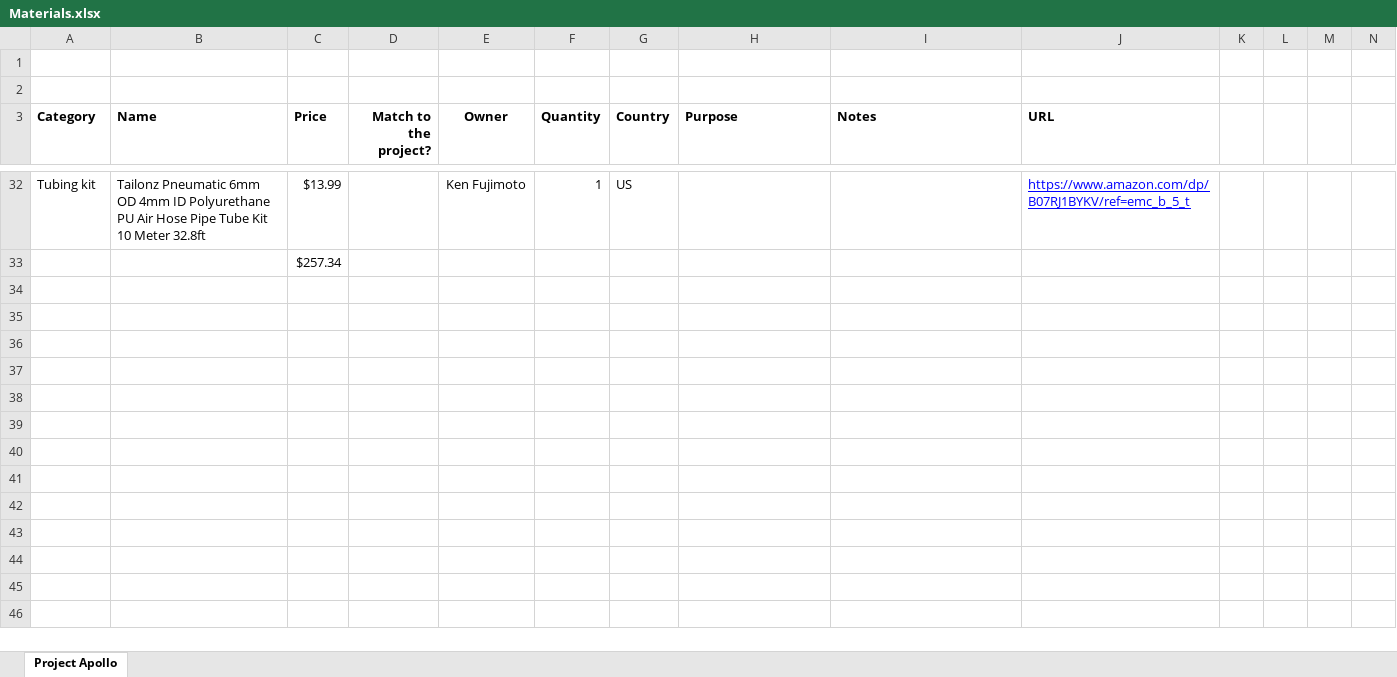
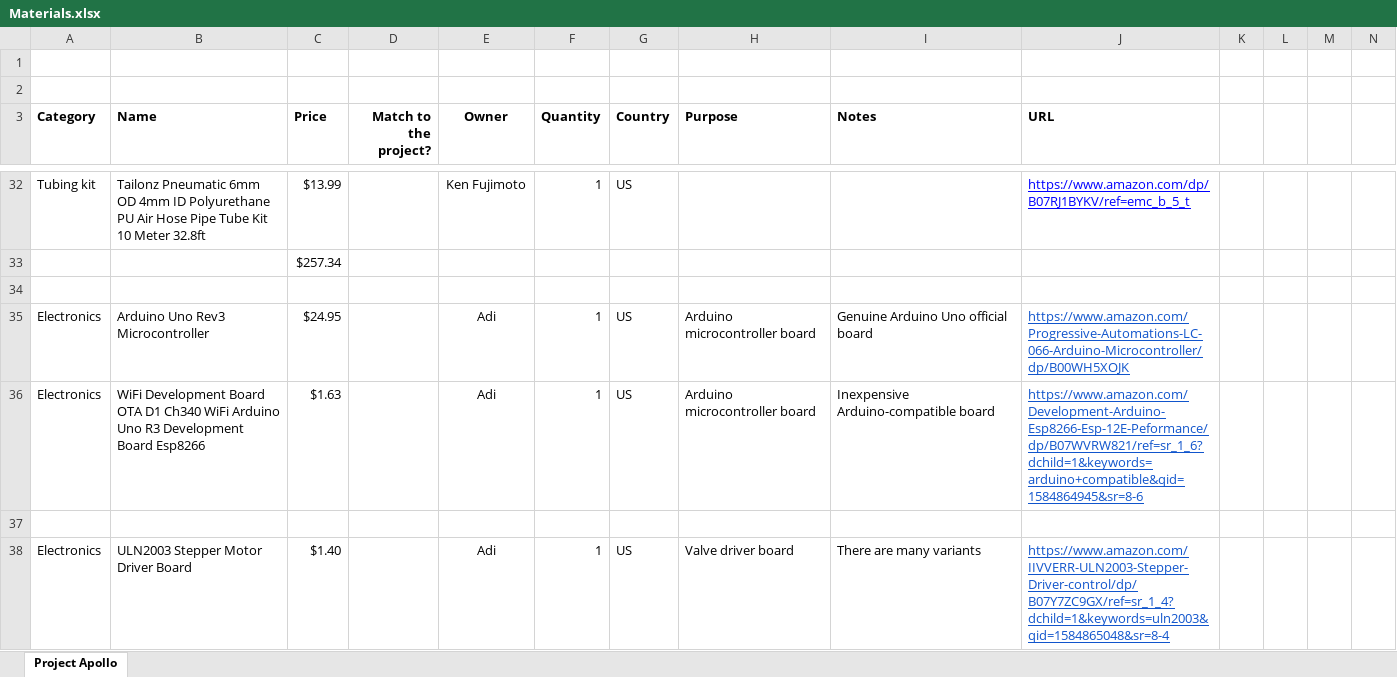
Before and after one commit to oxycon/ProjectApollo, an Excel workbook: Prototype oxygen concentrator/Materials.xlsx, sheet Project Apollo, drawn as a sheet; only a part is shown, gaps mark what is left out; values as stored, in another font and other column widths than the file's, no borders; charts and pictures not drawn; rows hold the shown columns only; the diff names each change by its address in the sheet, - before the commit and + after, or states it on an @@ line.

Commit message:
fix materials

```diff
--- a/Prototype oxygen concentrator/Materials.xlsx (sheet Project Apollo)
+++ b/Prototype oxygen concentrator/Materials.xlsx (sheet Project Apollo)
+row 34: (empty)
+row 35: Electronics | Arduino Uno Rev3 Microcontroller | $24.95 |  | Adi | 1 | US | Arduino microcontroller board | Genuine Arduino Uno official board | https://www.amazon.com/Progressive-Automations-LC-066-Arduino-Microcontroller/dp/B00WH5XOJK
+row 36: Electronics | WiFi Development Board OTA D1 Ch340 WiFi Arduino Uno R3 Development Board Esp8266 | $1.63 |  | Adi | 1 | US | Arduino microcontroller board | Inexpensive Arduino-compatible board | https://www.amazon.com/Development-Arduino-Esp8266-Esp-12E-Peformance/dp/B07WVRW821/ref=sr_1_6?dchild=1&keywords=arduino+compatible&qid=1584864945&sr=8-6
+row 37: (empty)
+row 38: Electronics | ULN2003 Stepper Motor Driver Board | $1.40 |  | Adi | 1 | US | Valve driver board | There are many variants | https://www.amazon.com/IIVVERR-ULN2003-Stepper-Driver-control/dp/B07Y7ZC9GX/ref=sr_1_4?dchild=1&keywords=uln2003&qid=1584865048&sr=8-4
```
Also changed, not shown: charts or pictures.
